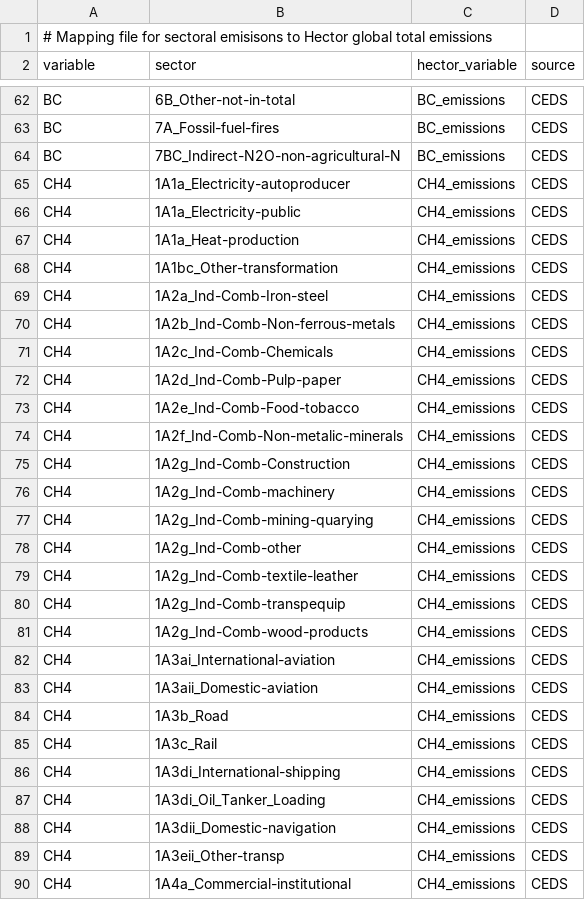
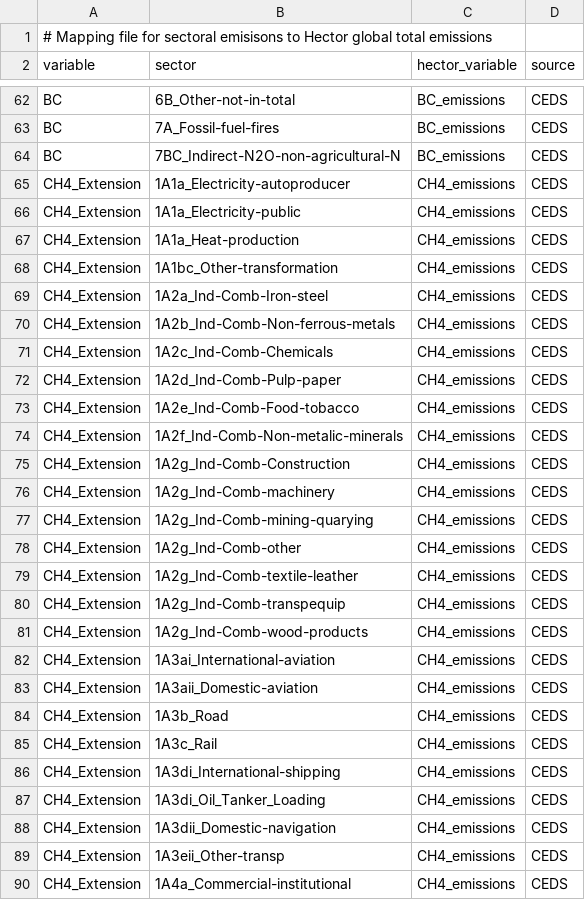
Before and after one commit to kdorheim/history4hector, a CSV file: data/mapping/L2.hector_total_emissions_mapping.csv, drawn as a sheet; only a part is shown, gaps mark what is left out; the diff covers the shown part only.

```diff
--- a/data/mapping/L2.hector_total_emissions_mapping.csv
+++ b/data/mapping/L2.hector_total_emissions_mapping.csv
@@ -64,27 +64,27 @@ BC,7A_Fossil-fuel-fires,BC_emissions,CEDS
 BC,7BC_Indirect-N2O-non-agricultural-N,BC_emissions,CEDS
-CH4,1A1a_Electricity-autoproducer,CH4_emissions,CEDS
-CH4,1A1a_Electricity-public,CH4_emissions,CEDS
-CH4,1A1a_Heat-production,CH4_emissions,CEDS
-CH4,1A1bc_Other-transformation,CH4_emissions,CEDS
-CH4,1A2a_Ind-Comb-Iron-steel,CH4_emissions,CEDS
-CH4,1A2b_Ind-Comb-Non-ferrous-metals,CH4_emissions,CEDS
-CH4,1A2c_Ind-Comb-Chemicals,CH4_emissions,CEDS
-CH4,1A2d_Ind-Comb-Pulp-paper,CH4_emissions,CEDS
-CH4,1A2e_Ind-Comb-Food-tobacco,CH4_emissions,CEDS
-CH4,1A2f_Ind-Comb-Non-metalic-minerals,CH4_emissions,CEDS
-CH4,1A2g_Ind-Comb-Construction,CH4_emissions,CEDS
-CH4,1A2g_Ind-Comb-machinery,CH4_emissions,CEDS
-CH4,1A2g_Ind-Comb-mining-quarying,CH4_emissions,CEDS
-CH4,1A2g_Ind-Comb-other,CH4_emissions,CEDS
-CH4,1A2g_Ind-Comb-textile-leather,CH4_emissions,CEDS
-CH4,1A2g_Ind-Comb-transpequip,CH4_emissions,CEDS
-CH4,1A2g_Ind-Comb-wood-products,CH4_emissions,CEDS
-CH4,1A3ai_International-aviation,CH4_emissions,CEDS
-CH4,1A3aii_Domestic-aviation,CH4_emissions,CEDS
-CH4,1A3b_Road,CH4_emissions,CEDS
-CH4,1A3c_Rail,CH4_emissions,CEDS
-CH4,1A3di_International-shipping,CH4_emissions,CEDS
-CH4,1A3di_Oil_Tanker_Loading,CH4_emissions,CEDS
-CH4,1A3dii_Domestic-navigation,CH4_emissions,CEDS
-CH4,1A3eii_Other-transp,CH4_emissions,CEDS
-CH4,1A4a_Commercial-institutional,CH4_emissions,CEDS
+CH4_Extension,1A1a_Electricity-autoproducer,CH4_emissions,CEDS
+CH4_Extension,1A1a_Electricity-public,CH4_emissions,CEDS
+CH4_Extension,1A1a_Heat-production,CH4_emissions,CEDS
+CH4_Extension,1A1bc_Other-transformation,CH4_emissions,CEDS
+CH4_Extension,1A2a_Ind-Comb-Iron-steel,CH4_emissions,CEDS
+CH4_Extension,1A2b_Ind-Comb-Non-ferrous-metals,CH4_emissions,CEDS
+CH4_Extension,1A2c_Ind-Comb-Chemicals,CH4_emissions,CEDS
+CH4_Extension,1A2d_Ind-Comb-Pulp-paper,CH4_emissions,CEDS
+CH4_Extension,1A2e_Ind-Comb-Food-tobacco,CH4_emissions,CEDS
+CH4_Extension,1A2f_Ind-Comb-Non-metalic-minerals,CH4_emissions,CEDS
+CH4_Extension,1A2g_Ind-Comb-Construction,CH4_emissions,CEDS
+CH4_Extension,1A2g_Ind-Comb-machinery,CH4_emissions,CEDS
+CH4_Extension,1A2g_Ind-Comb-mining-quarying,CH4_emissions,CEDS
+CH4_Extension,1A2g_Ind-Comb-other,CH4_emissions,CEDS
+CH4_Extension,1A2g_Ind-Comb-textile-leather,CH4_emissions,CEDS
+CH4_Extension,1A2g_Ind-Comb-transpequip,CH4_emissions,CEDS
+CH4_Extension,1A2g_Ind-Comb-wood-products,CH4_emissions,CEDS
+CH4_Extension,1A3ai_International-aviation,CH4_emissions,CEDS
+CH4_Extension,1A3aii_Domestic-aviation,CH4_emissions,CEDS
+CH4_Extension,1A3b_Road,CH4_emissions,CEDS
+CH4_Extension,1A3c_Rail,CH4_emissions,CEDS
+CH4_Extension,1A3di_International-shipping,CH4_emissions,CEDS
+CH4_Extension,1A3di_Oil_Tanker_Loading,CH4_emissions,CEDS
+CH4_Extension,1A3dii_Domestic-navigation,CH4_emissions,CEDS
+CH4_Extension,1A3eii_Other-transp,CH4_emissions,CEDS
+CH4_Extension,1A4a_Commercial-institutional,CH4_emissions,CEDS
```
Also changed, not shown: 8 added rows and 98 edited cells elsewhere in this file, 14 other files.
